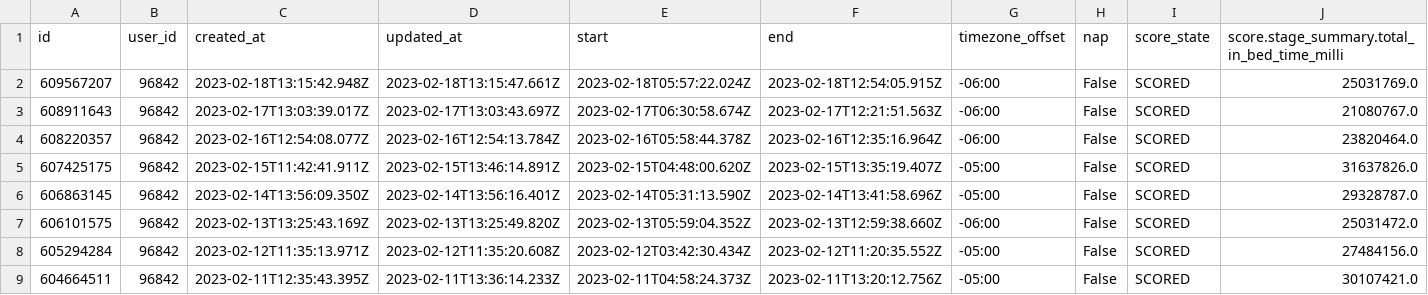
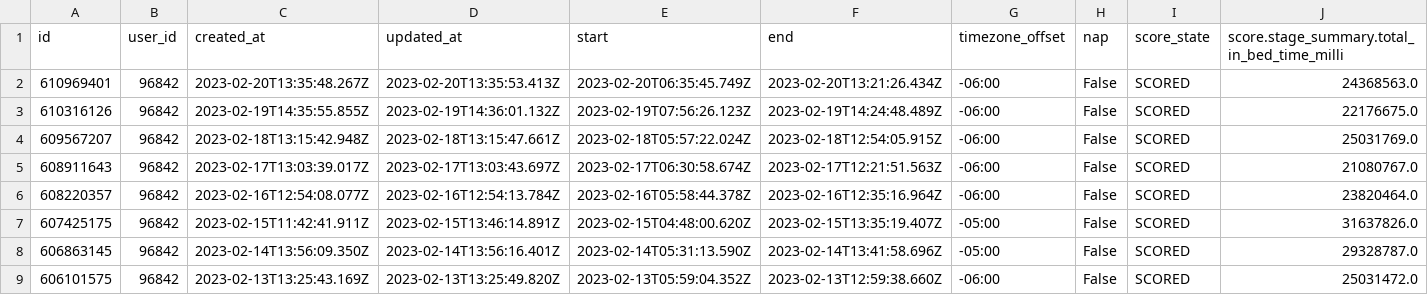
Before and after one commit to melebrett/Whoop-App, a CSV file: ingest/data/sleep.csv, drawn as a sheet; only a part is shown; the shorter side is filled out with more unchanged rows; rows hold the shown columns only; the diff names each change by its address in the sheet, - before the commit and + after, or states it on an @@ line.

```diff
--- a/ingest/data/sleep.csv
+++ b/ingest/data/sleep.csv
+row 2: 610969401 | 96842 | 2023-02-20T13:35:48.267Z | 2023-02-20T13:35:53.413Z | 2023-02-20T06:35:45.749Z | 2023-02-20T13:21:26.434Z | -06:00 | False | SCORED | 24368563.0
+row 3: 610316126 | 96842 | 2023-02-19T14:35:55.855Z | 2023-02-19T14:36:01.132Z | 2023-02-19T07:56:26.123Z | 2023-02-19T14:24:48.489Z | -06:00 | False | SCORED | 22176675.0
```
Also changed, not shown: ingest/data/workouts.csv, 6 other files.
